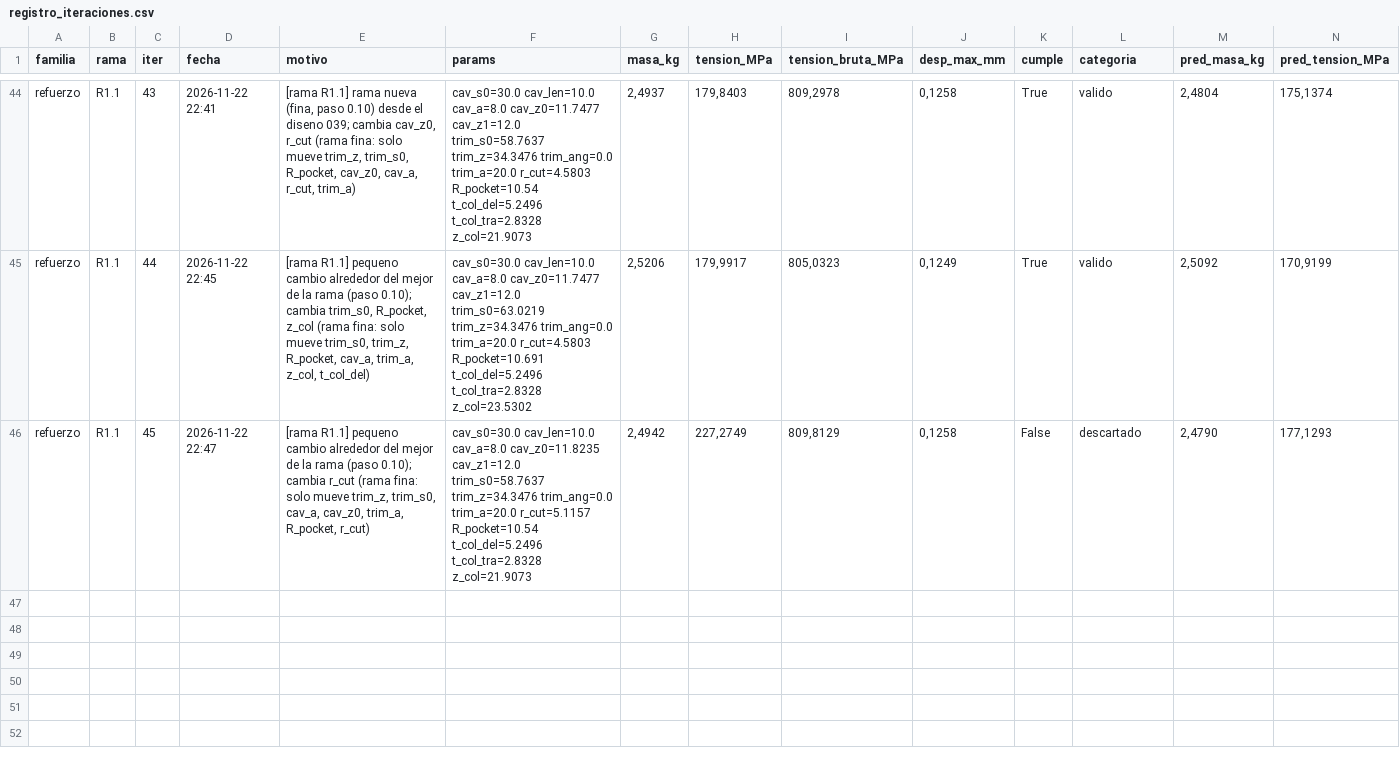
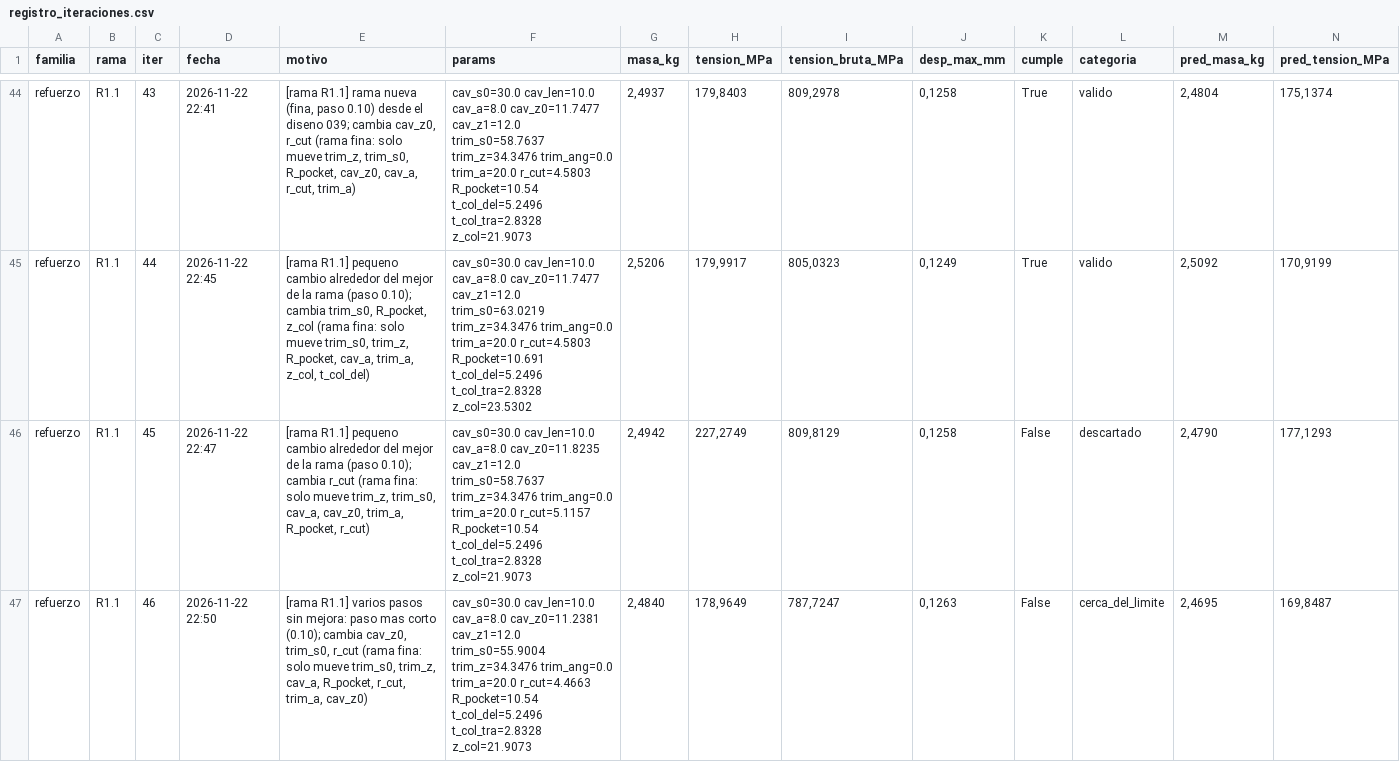
Before and after one commit to Hugiko/msd-soporte-optimizacion, a CSV file: runs/opt_37800N/refuerzo/registro_iteraciones.csv, drawn as a sheet; only a part is shown, gaps mark what is left out; rows hold the shown columns only; the diff names each change by its address in the sheet, - before the commit and + after, or states it on an @@ line.

Commit message:
[refuerzo] diseno 046: cerca_del_limite

```diff
--- a/runs/opt_37800N/refuerzo/registro_iteraciones.csv
+++ b/runs/opt_37800N/refuerzo/registro_iteraciones.csv
+row 47: refuerzo | R1.1 | 46 | 2026-11-22 22:50 | [rama R1.1] varios pasos sin mejora: paso mas corto (0.10); cambia cav_z0, trim_s0, r_cut (rama fina: solo mueve trim_s0, trim_z, cav_a, R_pocket, r_cut, trim_a, cav_z0) | cav_s0=30.0 cav_len=10.0 cav_a=8.0 cav_z0=11.2381 cav_z1=12.0 trim_s0=55.9004 trim_z=34.3476 trim_ang=0.0 trim_a=20.0 r_cut=4.4663 R_pocket=10.54 t_col_del=5.2496 t_col_tra=2.8328 z_col=21.9073 | 2,4840 | 178,9649 | 787,7247 | 0,1263 | False | cerca_del_limite | 2,4695 | 169,8487
```
Also changed, not shown: runs/opt_37800N/registro_global.csv, 21 other files.
